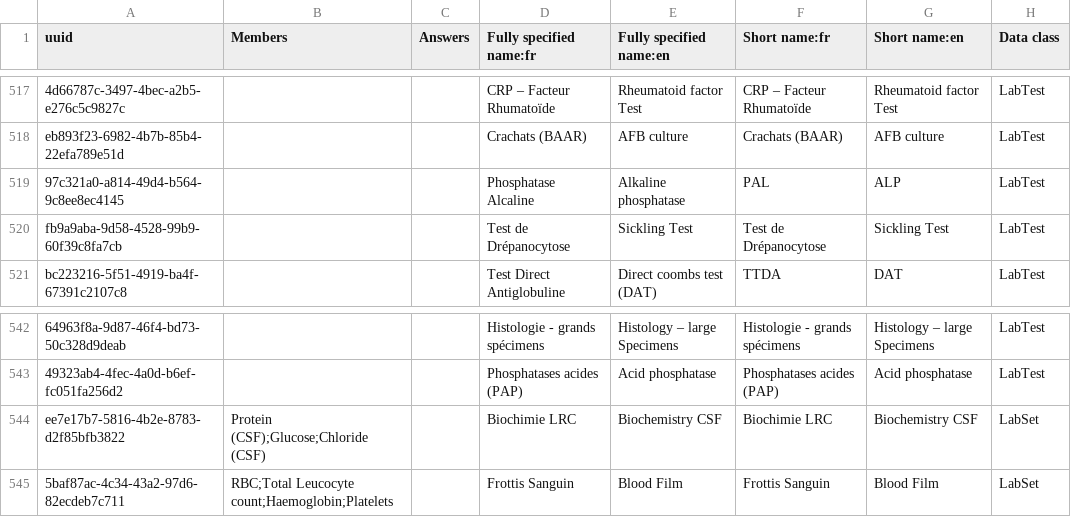
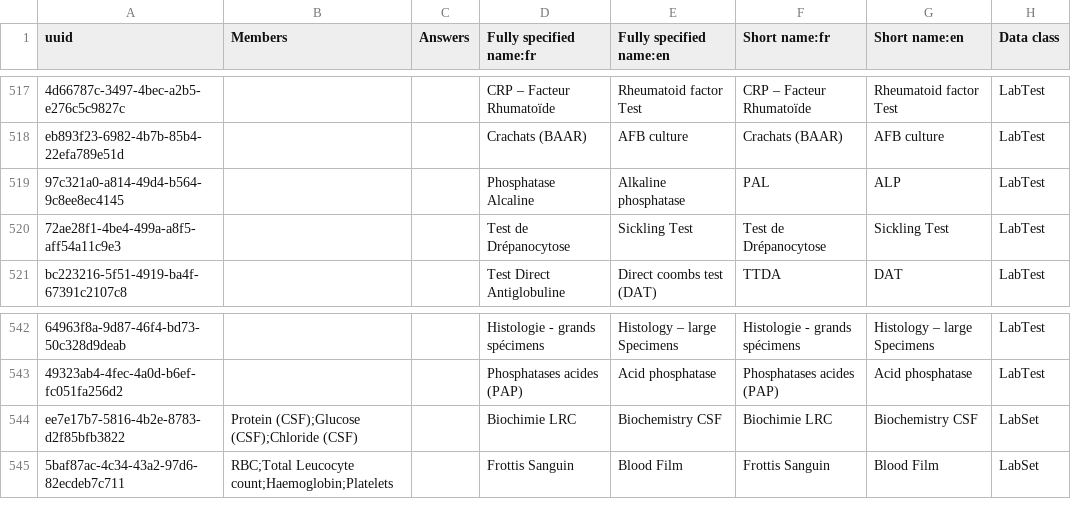
Before and after one commit to jembi/cameroon-bahmni-config, a CSV file: metadata/configuration/concepts/1180_lab_results_form.csv, drawn as a sheet; only a part is shown, gaps mark what is left out; the diff names each change by its address in the sheet, - before the commit and + after, or states it on an @@ line.

Commit message:
COM-1098 Bump version to 1.9.1 and fix concepts Bumps the EMR version and fixes a concept uuid and a typo

```diff
--- a/metadata/configuration/concepts/1180_lab_results_form.csv
+++ b/metadata/configuration/concepts/1180_lab_results_form.csv
-A520 (uuid): fb9a9aba-9d58-4528-99b9-60f39c8fa7cb
+A520 (uuid): 72ae28f1-4be4-499a-a8f5-aff54a11c9e3
-B544 (Members): Protein (CSF);Glucose;Chloride (CSF)
+B544 (Members): Protein (CSF);Glucose (CSF);Chloride (CSF)
```
Also changed, not shown: 1 other file.
